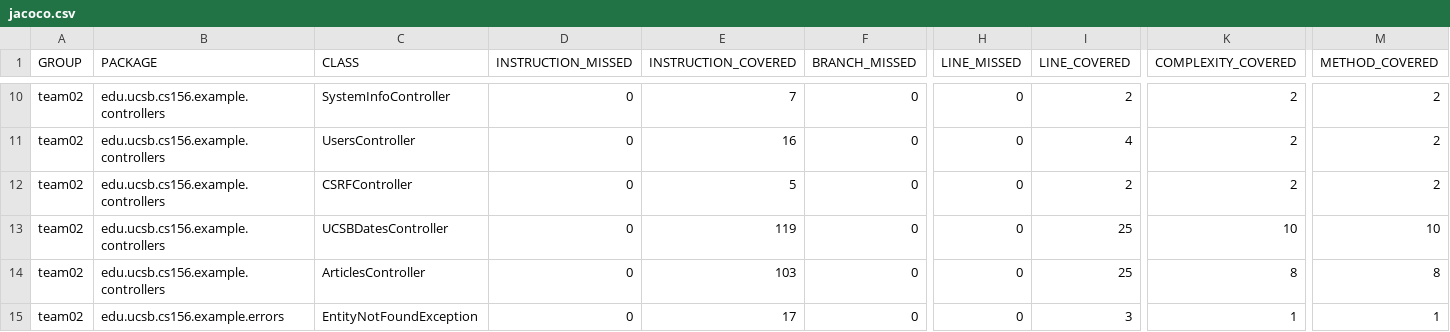
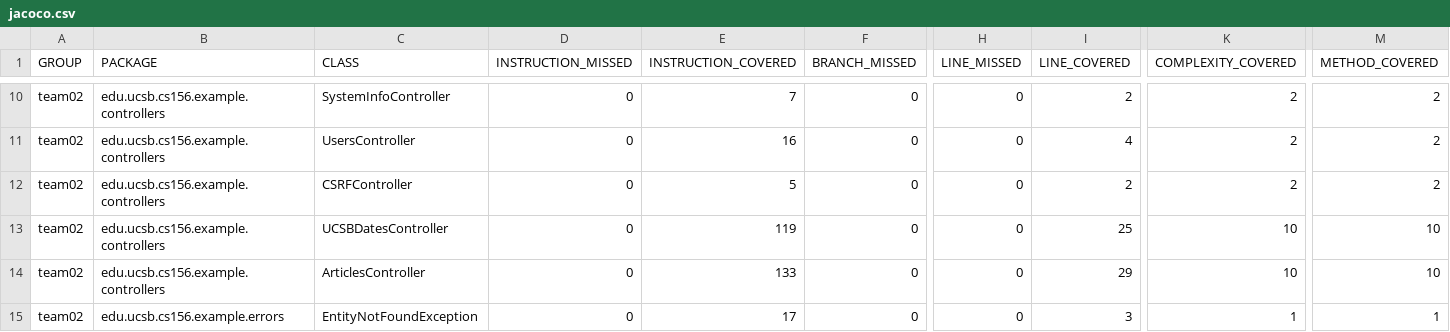
Before and after one commit to ucsb-cs156-w24/team02-w24-7pm-4, a CSV file: jacoco/jacoco.csv, drawn as a sheet; only a part is shown, gaps mark what is left out; the diff names each change by its address in the sheet, - before the commit and + after, or states it on an @@ line.

```diff
--- a/jacoco/jacoco.csv
+++ b/jacoco/jacoco.csv
-E14 (INSTRUCTION_COVERED): 103
+E14 (INSTRUCTION_COVERED): 133
-I14 (LINE_COVERED): 25
+I14 (LINE_COVERED): 29
-K14 (COMPLEXITY_COVERED): 8
+K14 (COMPLEXITY_COVERED): 10
-M14 (METHOD_COVERED): 8
+M14 (METHOD_COVERED): 10
```
Also changed, not shown: 7 other files.
